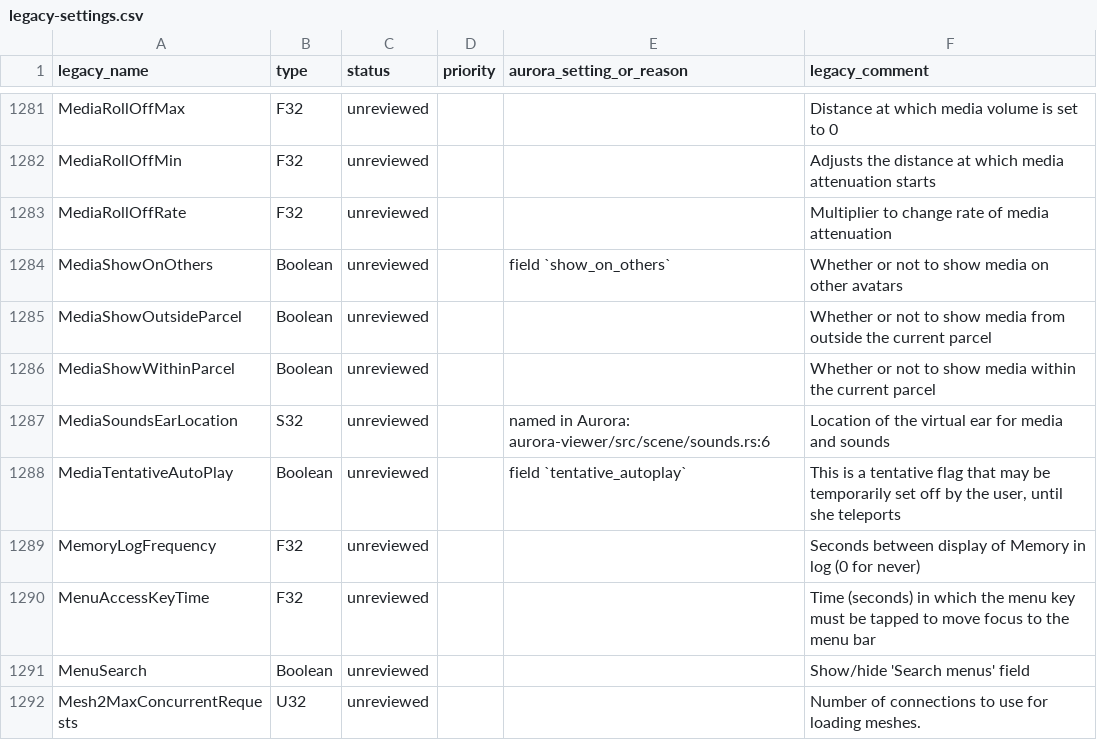
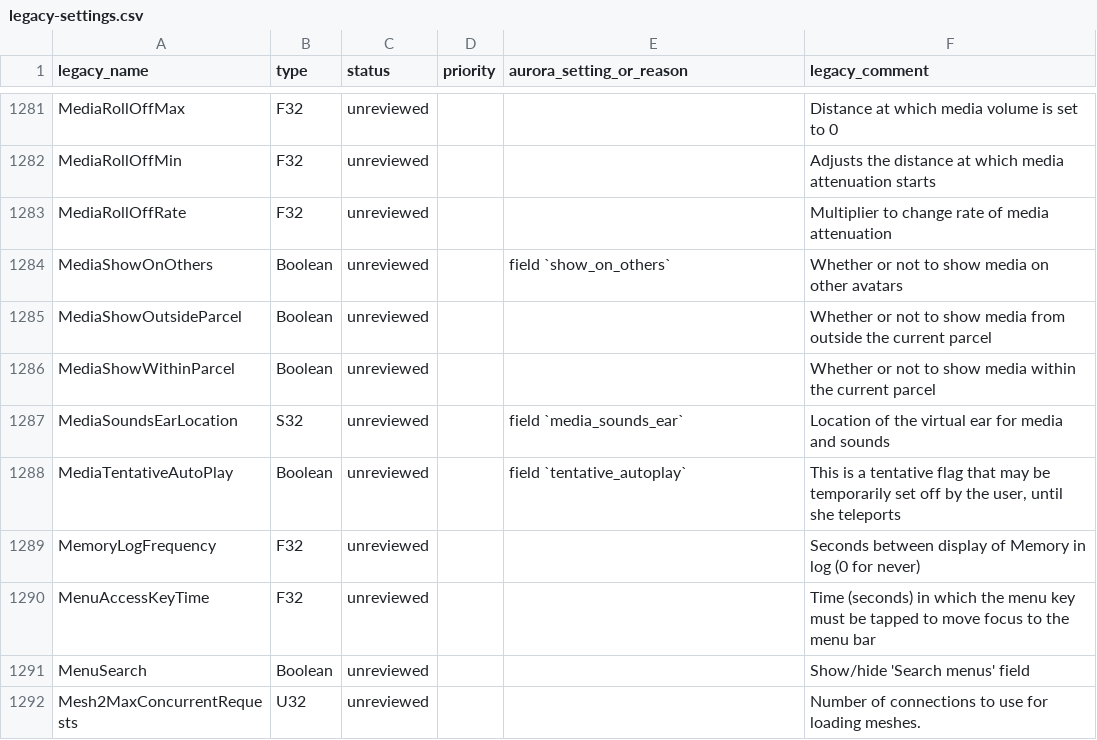
Before and after one commit to Aurora-Viewer/Aurora-Viewer, a CSV file: docs/legacy-settings.csv, drawn as a sheet; only a part is shown, gaps mark what is left out.

Commit message:
Hear media and sounds from the camera or the avatar

```diff
--- a/docs/legacy-settings.csv
+++ b/docs/legacy-settings.csv
@@ -1286,3 +1286,3 @@ MediaShowOutsideParcel,Boolean,unreviewed,,,Whether or not to show media from ou
 MediaShowWithinParcel,Boolean,unreviewed,,,Whether or not to show media within the current parcel
-MediaSoundsEarLocation,S32,unreviewed,,named in Aurora: aurora-viewer/src/scene/sounds.rs:6,Location of the virtual ear for media and sounds
+MediaSoundsEarLocation,S32,unreviewed,,field `media_sounds_ear`,Location of the virtual ear for media and sounds
 MediaTentativeAutoPlay,Boolean,unreviewed,,field `tentative_autoplay`,"This is a tentative flag that may be temporarily set off by the user, until she teleports"
```
Also changed, not shown: 11 other files.
